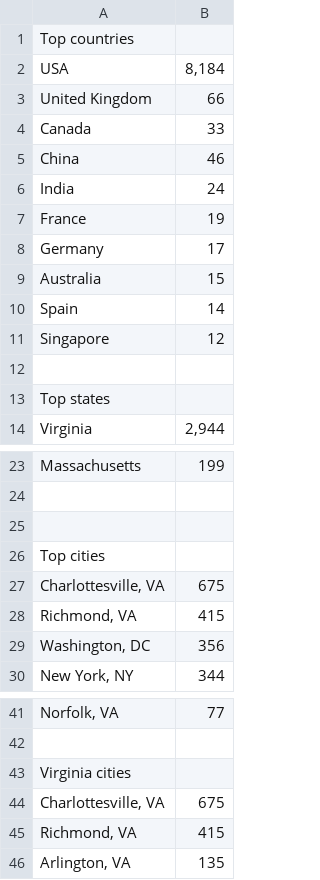
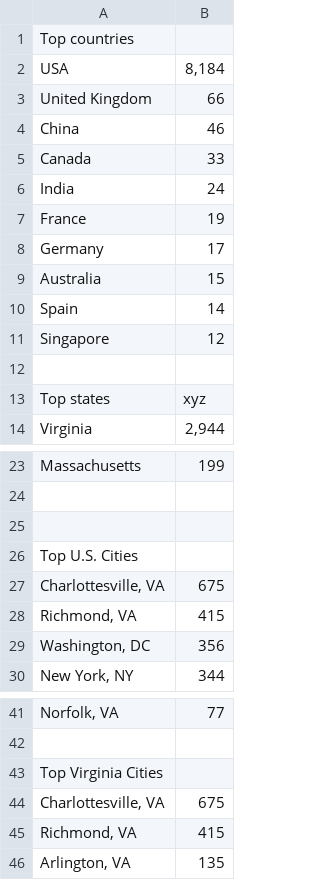
Before and after one commit to asifm/uva, a CSV file: data/top_places.csv, drawn as a sheet; only a part is shown, gaps mark what is left out; the diff names each change by its address in the sheet, - before the commit and + after, or states it on an @@ line.

```diff
--- a/data/top_places.csv
+++ b/data/top_places.csv
@@ row 5 moved to row 4: China @@
-B13: (empty)
+B13: xyz
-A26: Top cities
+A26: Top U.S. Cities
-A43: Virginia cities
+A43: Top Virginia Cities
```
Also changed, not shown: 21 other files.
